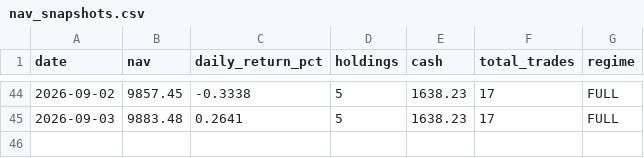
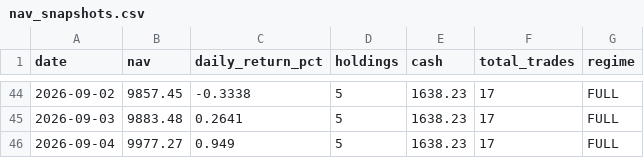
Before and after one commit to Chyde2010/momentum_rotation_improved, a CSV file: data/nav_snapshots.csv, drawn as a sheet; only a part is shown, gaps mark what is left out.

```diff
--- a/data/nav_snapshots.csv
+++ b/data/nav_snapshots.csv
@@ -45 +45,2 @@ date,nav,daily_return_pct,holdings,cash,total_trades,regime
 2026-09-03,9883.48,0.2641,5,1638.23,17,FULL
+2026-09-04,9977.27,0.949,5,1638.23,17,FULL
```
Also changed, not shown: data/portfolio.csv, 2 other files.
